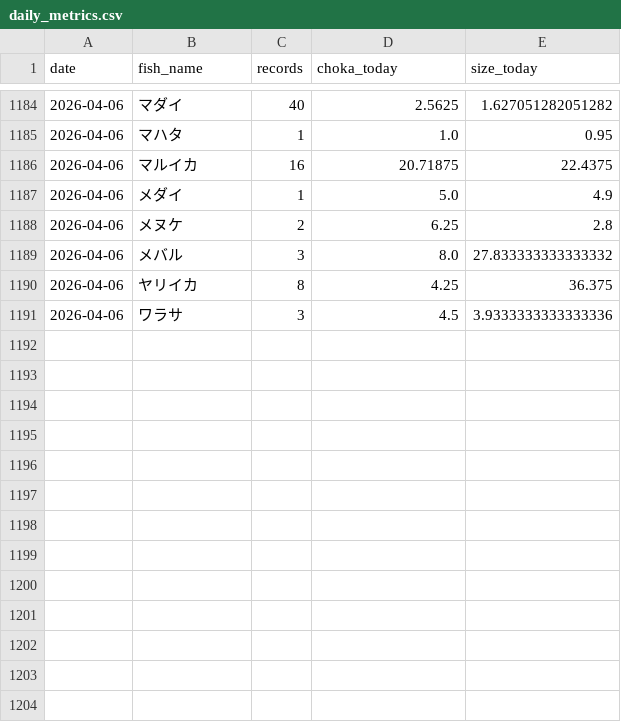
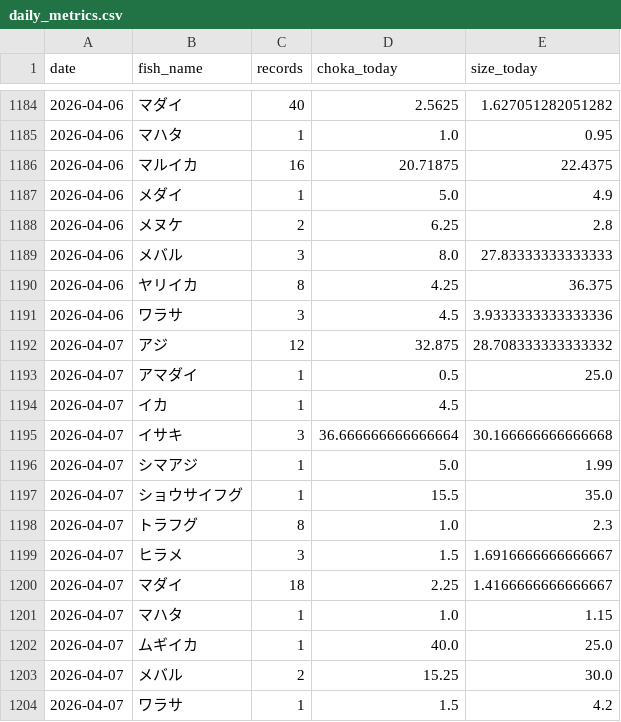
Before and after one commit to haradatakahiro/funaduri-tatiuo-auto, a CSV file: history/daily_metrics.csv, drawn as a sheet; only a part is shown, gaps mark what is left out.

```diff
--- a/history/daily_metrics.csv
+++ b/history/daily_metrics.csv
@@ -1188,4 +1188,17 @@ date,fish_name,records,choka_today,size_today
 2026-04-06,メヌケ,2,6.25,2.8
-2026-04-06,メバル,3,8.0,27.833333333333332
+2026-04-06,メバル,3,8.0,27.83333333333333
 2026-04-06,ヤリイカ,8,4.25,36.375
 2026-04-06,ワラサ,3,4.5,3.9333333333333336
+2026-04-07,アジ,12,32.875,28.708333333333332
+2026-04-07,アマダイ,1,0.5,25.0
+2026-04-07,イカ,1,4.5,
+2026-04-07,イサキ,3,36.666666666666664,30.166666666666668
+2026-04-07,シマアジ,1,5.0,1.99
+2026-04-07,ショウサイフグ,1,15.5,35.0
+2026-04-07,トラフグ,8,1.0,2.3
+2026-04-07,ヒラメ,3,1.5,1.6916666666666667
+2026-04-07,マダイ,18,2.25,1.4166666666666667
+2026-04-07,マハタ,1,1.0,1.15
+2026-04-07,ムギイカ,1,40.0,25.0
+2026-04-07,メバル,2,15.25,30.0
+2026-04-07,ワラサ,1,1.5,4.2
```
Also changed, not shown: 1 other file.
